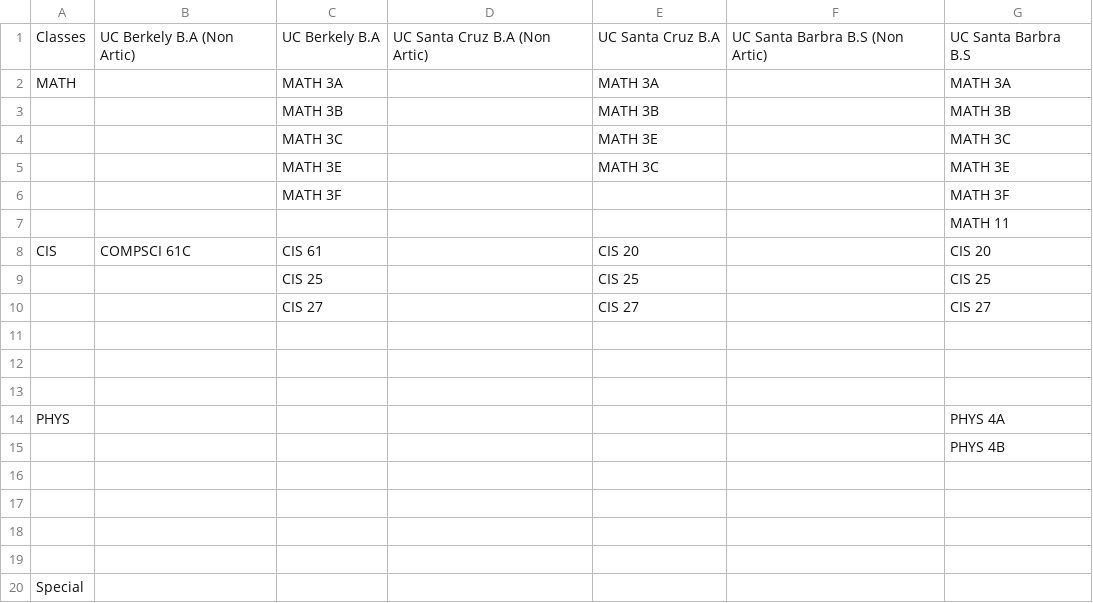
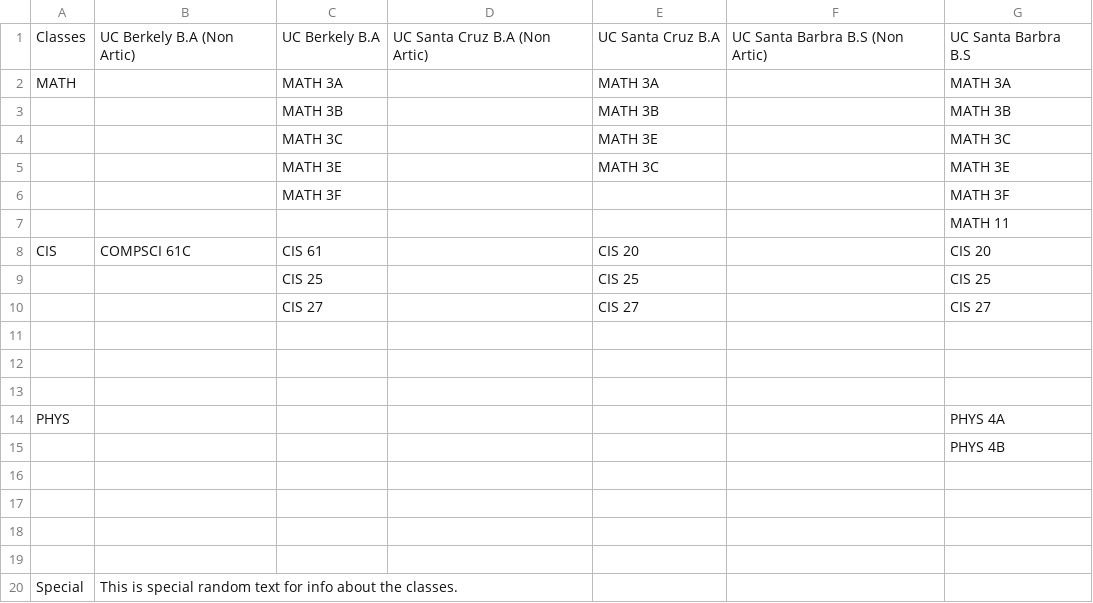
Before and after one commit to KChun510/Pandas_CSV_School_Data, a CSV file: Pandas CSV - Sheet1.csv, drawn as a sheet.

Commit message:
Update Pandas CSV - Sheet1.csv

```diff
--- a/Pandas CSV - Sheet1.csv
+++ b/Pandas CSV - Sheet1.csv
@@ -19,2 +19,2 @@ PHYS,,,,,,PHYS 4A
 ,,,,,,
-Special,,,,,,
+Special,This is special random text for info about the classes.,,,,,
```
